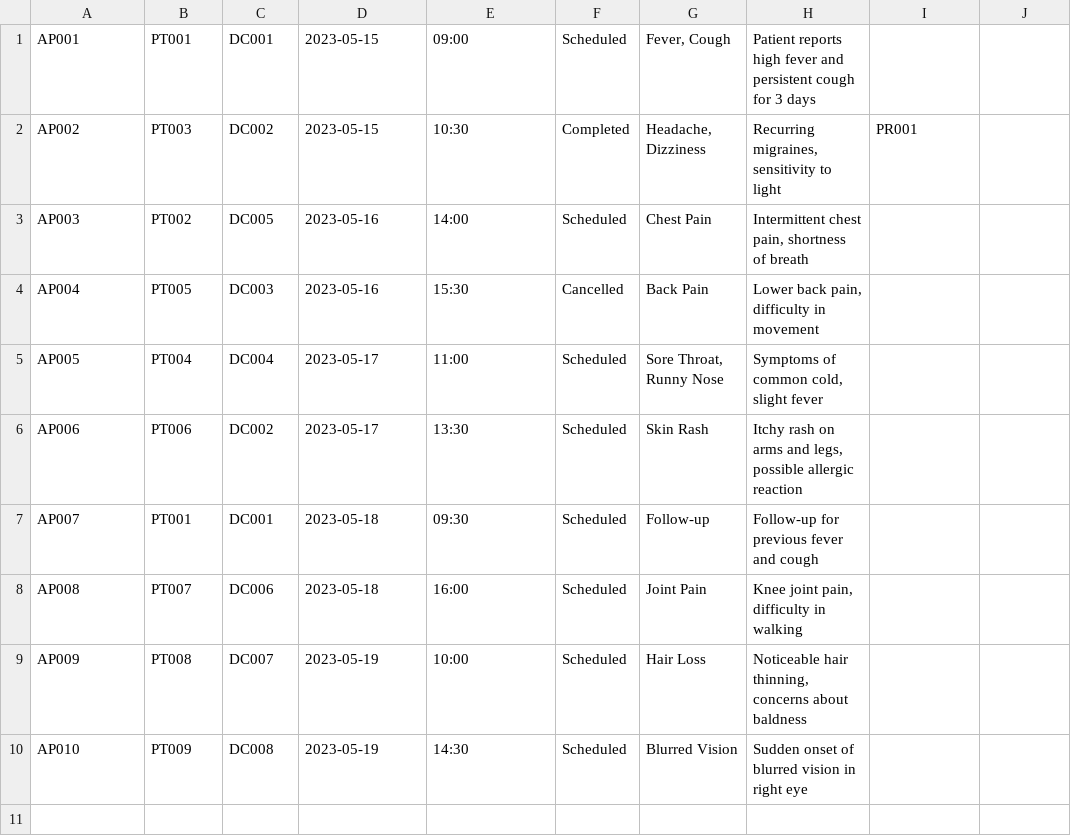
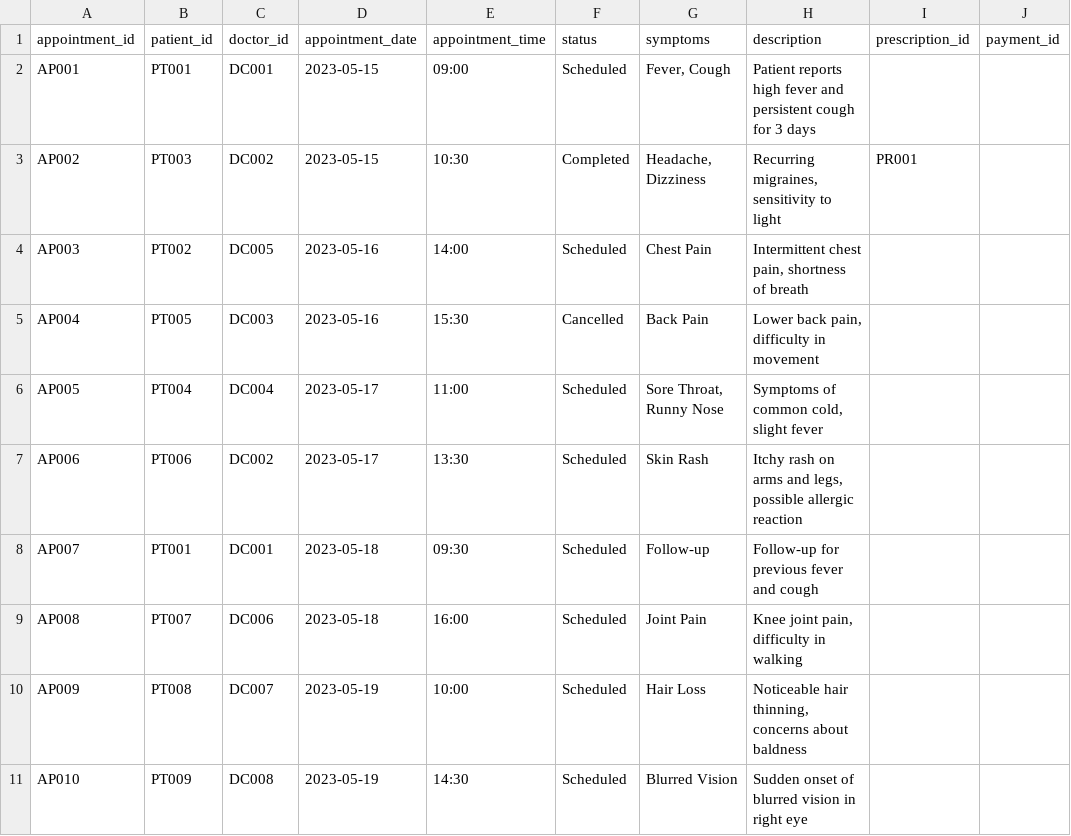
Before and after one commit to YaraAstro/dispensary_java_csv, a CSV file: data/appointments.csv, drawn as a sheet; the diff names each change by its address in the sheet, - before the commit and + after, or states it on an @@ line.

```diff
--- a/data/appointments.csv
+++ b/data/appointments.csv
+row 1: appointment_id | patient_id | doctor_id | appointment_date | appointment_time | status | symptoms | description | prescription_id | payment_id
```
Also changed, not shown: data/doctors.csv, data/patients.csv, 5 other files.
